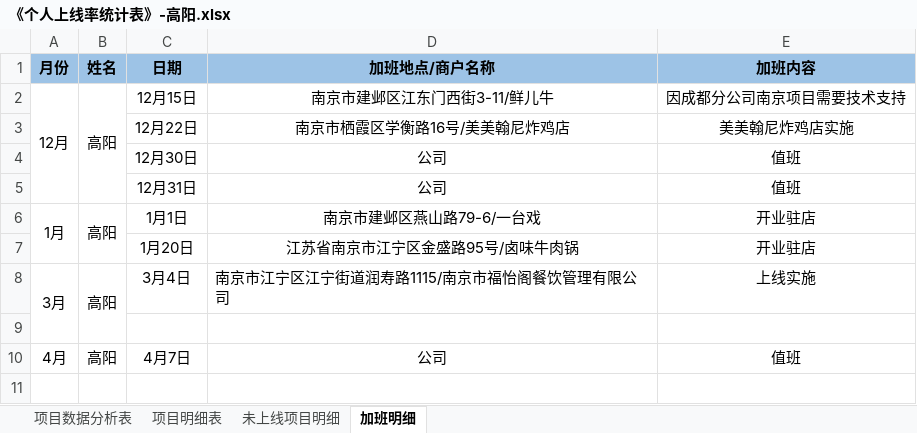
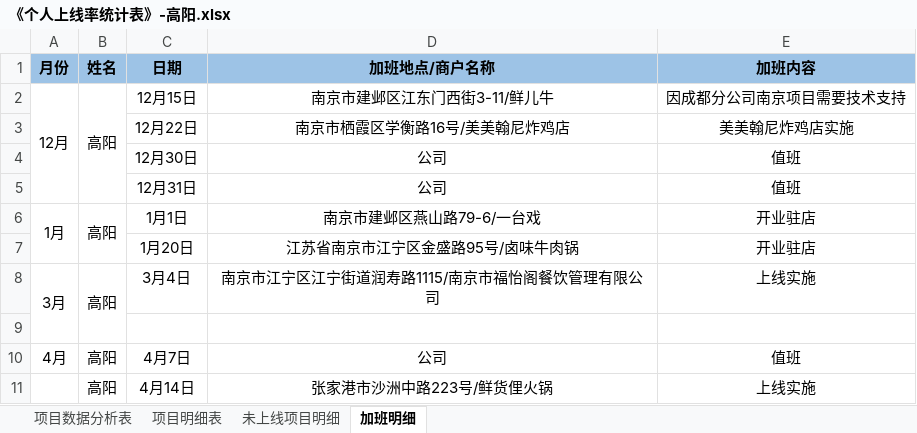
Before and after one commit to zhanglei601396810/NanJing, an Excel workbook: 周数据/《个人上线率统计表》-高阳.xlsx, sheet 加班明细, drawn as a sheet; values as stored, in another font and other column widths than the file's, no borders; the diff names each change by its address in the sheet, - before the commit and + after, or states it on an @@ line.

```diff
--- a/周数据/《个人上线率统计表》-高阳.xlsx (sheet 加班明细)
+++ b/周数据/《个人上线率统计表》-高阳.xlsx (sheet 加班明细)
-D8 alignment: left
+D8 alignment: center
+row 11:  | 高阳 | 4月14日 | 张家港市沙洲中路223号/鲜货俚火锅 | 上线实施
```
Also changed, not shown: sheet 项目明细表, sheet 未上线项目明细, sheet 项目数据分析表.
